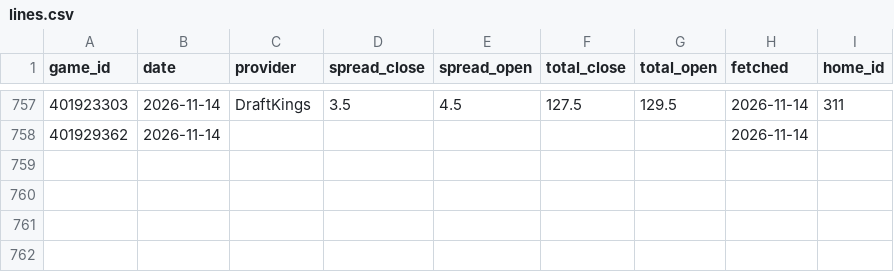
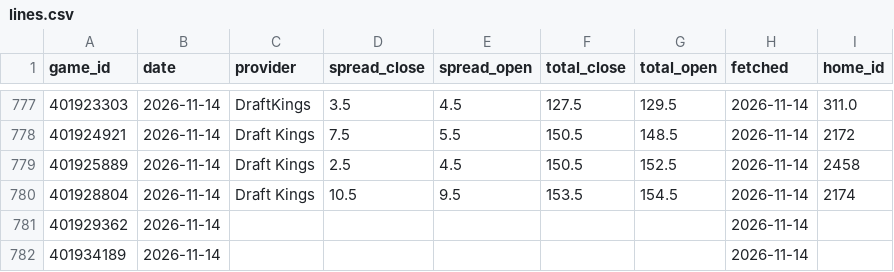
Before and after one commit to psturo77/cbb-data, a CSV file: lines.csv, drawn as a sheet; only a part is shown, gaps mark what is left out; the diff covers the shown part only.

```diff
--- a/lines.csv
+++ b/lines.csv
@@ -757,2 +777,6 @@ game_id,date,provider,spread_close,spread_open,total_close,total_open,fetched,ho
-401923303,2026-11-14,DraftKings,3.5,4.5,127.5,129.5,2026-11-14,311
+401923303,2026-11-14,DraftKings,3.5,4.5,127.5,129.5,2026-11-14,311.0
+401924921,2026-11-14,Draft Kings,7.5,5.5,150.5,148.5,2026-11-14,2172
+401925889,2026-11-14,Draft Kings,2.5,4.5,150.5,152.5,2026-11-14,2458
+401928804,2026-11-14,Draft Kings,10.5,9.5,153.5,154.5,2026-11-14,2174
 401929362,2026-11-14,,,,,,2026-11-14,
+401934189,2026-11-14,,,,,,2026-11-14,
```
Also changed, not shown: 20 added rows and 4 edited cells elsewhere in this file, paper.csv, 1 other file.
